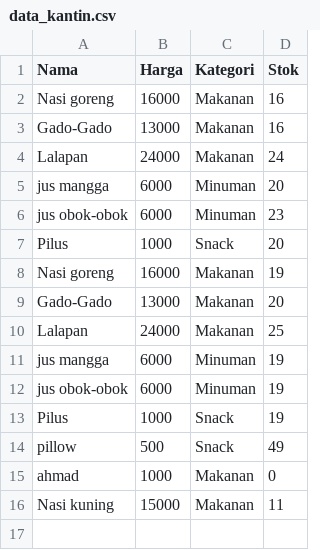
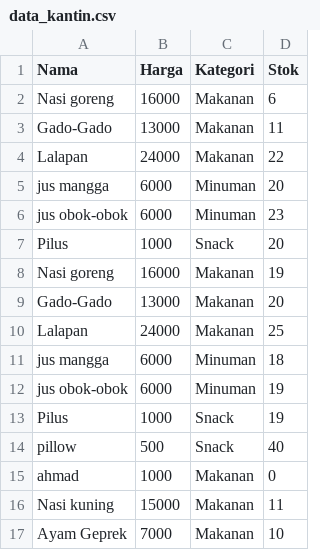
Before and after one commit to ahmdnurz/KANTIN_DIGITAL, a CSV file: data_kantin.csv, drawn as a sheet.

```diff
--- a/data_kantin.csv
+++ b/data_kantin.csv
@@ -1,5 +1,5 @@
 Nama,Harga,Kategori,Stok
-Nasi goreng,16000,Makanan,16
-Gado-Gado,13000,Makanan,16
-Lalapan,24000,Makanan,24
+Nasi goreng,16000,Makanan,6
+Gado-Gado,13000,Makanan,11
+Lalapan,24000,Makanan,22
 jus mangga,6000,Minuman,20
@@ -10,7 +10,8 @@ Gado-Gado,13000,Makanan,20
 Lalapan,24000,Makanan,25
-jus mangga,6000,Minuman,19
+jus mangga,6000,Minuman,18
 jus obok-obok,6000,Minuman,19
 Pilus,1000,Snack,19
-pillow,500,Snack,49
+pillow,500,Snack,40
 ahmad,1000,Makanan,0
 Nasi kuning,15000,Makanan,11
+Ayam Geprek,7000,Makanan,10
```
Also changed, not shown: orders_history.csv, 4 other files.
